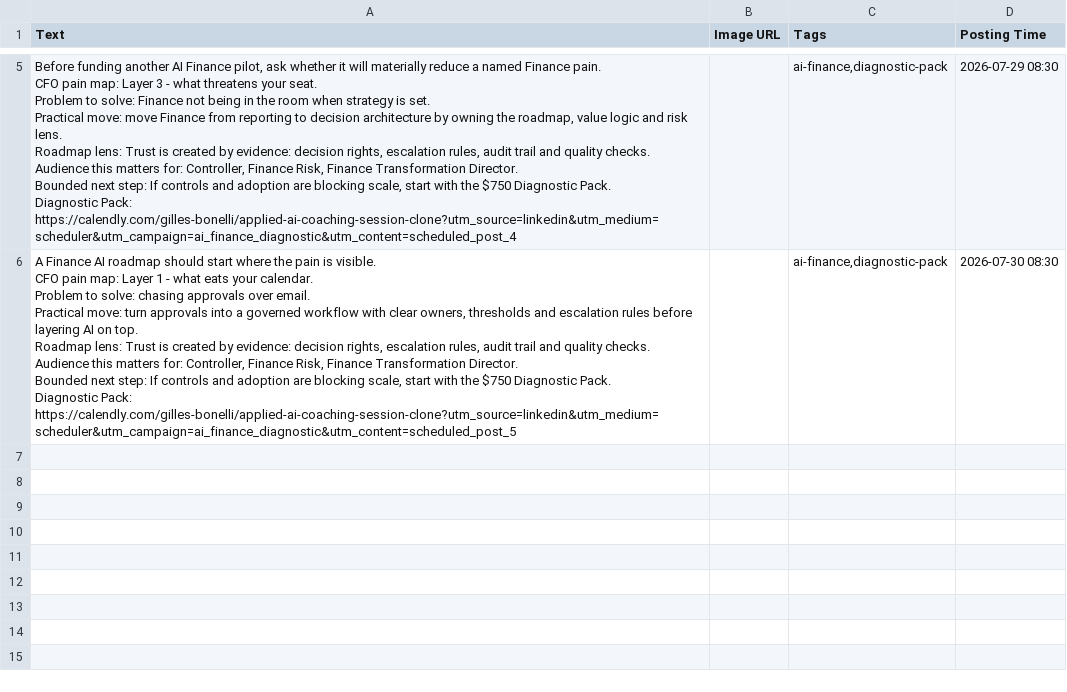
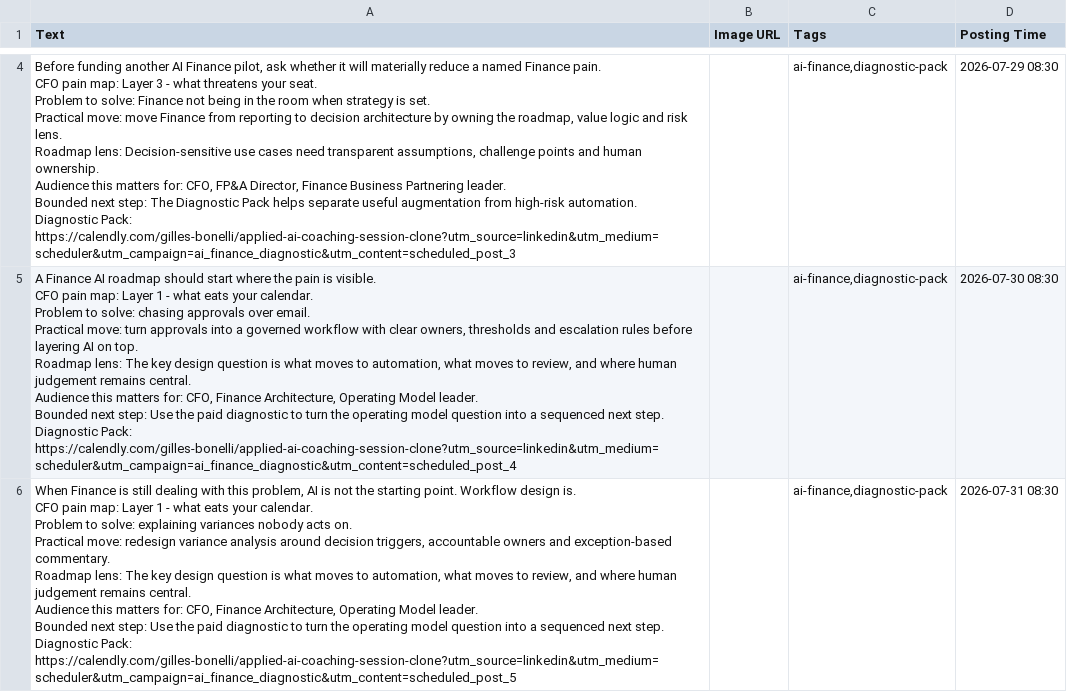
Before and after one commit to CEOFOUNDER/STNM_FT, a CSV file: traffic-console/generated/scheduler-buffer.csv, drawn as a sheet; only a part is shown, gaps mark what is left out; addresses are those after the commit; ↵ is a line break in a cell; the diff covers the shown part only; the diff names each change by its address in the sheet, - before the commit and + after, or states it on an @@ line.

```diff
--- a/traffic-console/generated/scheduler-buffer.csv
+++ b/traffic-console/generated/scheduler-buffer.csv
-A4 (Text): …Roadmap lens: Trust is created by evidence: decision rights, escalation rules, audit trail and quality checks. ↵ Audience this matters for: Controller, Finance Risk, Finance Transformation Director. ↵ Bounded next step: If controls and adoption are blocking scale, start with the $750 Diagnostic Pack. ↵ Diagnostic Pack: https://calendly.com/gilles-bonelli/applied-ai-coaching-session-clone?utm_source=linkedin&utm_medium=scheduler&utm_campaign=ai_finance_diagnostic&utm_content=scheduled_post_4
+A4 (Text): …Roadmap lens: Decision-sensitive use cases need transparent assumptions, challenge points and human ownership. ↵ Audience this matters for: CFO, FP&A Director, Finance Business Partnering leader. ↵ Bounded next step: The Diagnostic Pack helps separate useful augmentation from high-risk automation. ↵ Diagnostic Pack: https://calendly.com/gilles-bonelli/applied-ai-coaching-session-clone?utm_source=linkedin&utm_medium=scheduler&utm_campaign=ai_finance_diagnostic&utm_content=scheduled_post_3
-A5 (Text): …Roadmap lens: Trust is created by evidence: decision rights, escalation rules, audit trail and quality checks. ↵ Audience this matters for: Controller, Finance Risk, Finance Transformation Director. ↵ Bounded next step: If controls and adoption are blocking scale, start with the $750 Diagnostic Pack. ↵ Diagnostic Pack: https://calendly.com/gilles-bonelli/applied-ai-coaching-session-clone?utm_source=linkedin&utm_medium=scheduler&utm_campaign=ai_finance_diagnostic&utm_content=scheduled_post_5
+A5 (Text): …Roadmap lens: The key design question is what moves to automation, what moves to review, and where human judgement remains central. ↵ Audience this matters for: CFO, Finance Architecture, Operating Model leader. ↵ Bounded next step: Use the paid diagnostic to turn the operating model question into a sequenced next step. ↵ Diagnostic Pack: https://calendly.com/gilles-bonelli/applied-ai-coaching-session-clone?utm_source=linkedin&utm_medium=scheduler&utm_campaign=ai_finance_diagnostic&utm_content=scheduled_post_4
+row 6: When Finance is still dealing with this problem, AI is not the starting point. Workflow design is. ↵ CFO pain map: Layer 1 - what eats your calendar. ↵ Problem to solve: explaining variances nobody acts on. ↵ Practical move: redesign variance analysis around decision triggers, accountable owners and exception-based commentary. ↵ Roadmap lens: The key design question is what moves to automation, what moves to review, and where human judgement remains central. ↵ Audience this matters for: CFO, Finance Architecture, Operating Model leader. ↵ Bounded next step: Use the paid diagnostic to turn the operating model question into a sequenced next step. ↵ Diagnostic Pack: https://calendly.com/gilles-bonelli/applied-ai-coaching-session-clone?utm_source=linkedin&utm_medium=scheduler&utm_campaign=ai_finance_diagnostic&utm_content=scheduled_post_5 |  | ai-finance,diagnostic-pack | 2026-07-31 08:30
```
Also changed, not shown: 1 removed row and 2 edited cells elsewhere in this file, 2 other files.
